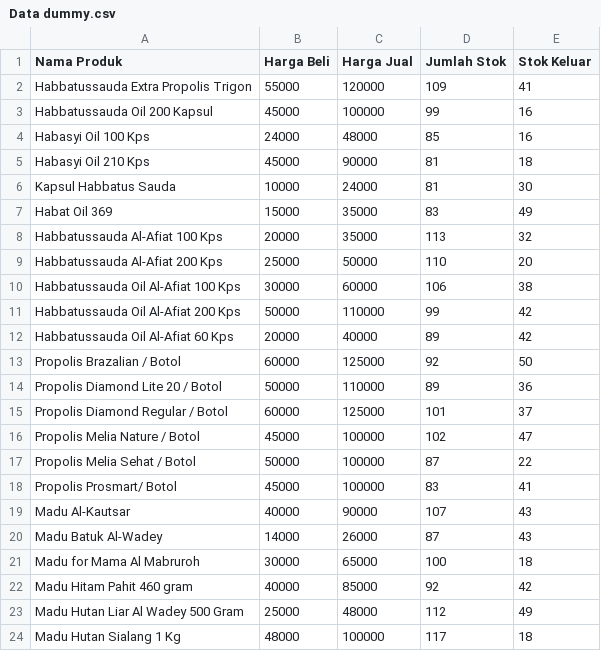
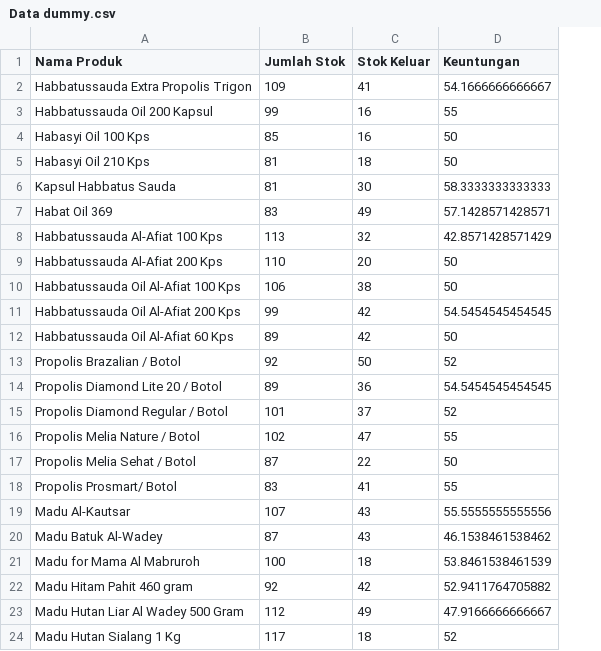
Before and after one commit to rubythalib33/Magang_Almantul, a CSV file: Prototype/Data dummy.csv, drawn as a sheet; removed rows and columns are numbered as before the commit, all else as after; the diff names each change by its address in the sheet, - before the commit and + after, or states it on an @@ line.

Commit message:
update prototype
fix bug

```diff
--- a/Prototype/Data dummy.csv
+++ b/Prototype/Data dummy.csv
-column B (Harga Beli), rows 2-24: 55000 | 45000 | 24000 | 45000 | 10000 | 15000 | 20000 | 25000 | 30000 | 50000 | 20000 | 60000 | 50000 | 60000 | 45000 | 50000 | 45000 | 40000 | 14000 | 30000 | 40000 | 25000 | 48000
-column C (Harga Jual), rows 2-24: 120000 | 100000 | 48000 | 90000 | 24000 | 35000 | 35000 | 50000 | 60000 | 110000 | 40000 | 125000 | 110000 | 125000 | 100000 | 100000 | 100000 | 90000 | 26000 | 65000 | 85000 | 48000 | 100000
+column D (Keuntungan), rows 2-24: 54.1666666666667 | 55 | 50 | 50 | 58.3333333333333 | 57.1428571428571 | 42.8571428571429 | 50 | 50 | 54.5454545454545 | 50 | 52 | 54.5454545454545 | 52 | 55 | 50 | 55 | 55.5555555555556 | 46.1538461538462 | 53.8461538461539 | 52.9411764705882 | 47.9166666666667 | 52
```
Also changed, not shown: 3 other files.
